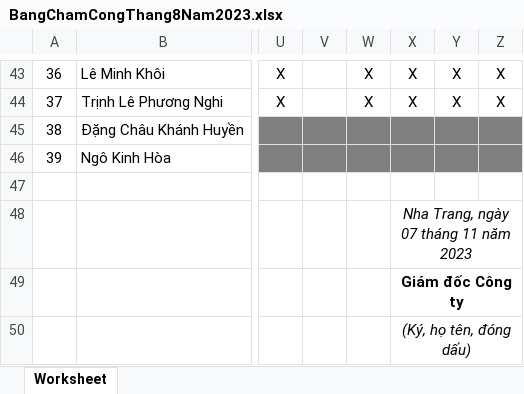
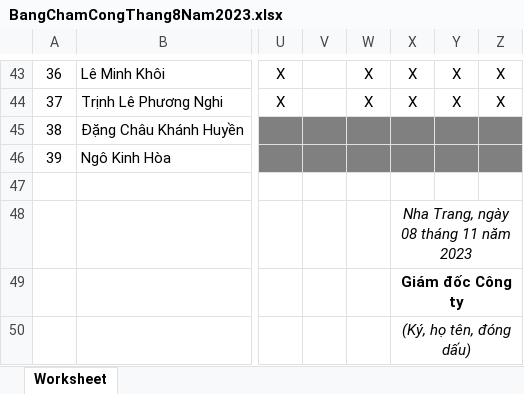
Before and after one commit to 79-Z1/QuanLyTienLuong_PHP, an Excel workbook: assets/ExcelResults/BangChamCongThang8Nam2023.xlsx, sheet Worksheet, drawn as a sheet; only a part is shown, gaps mark what is left out; values as stored, in another font and other column widths than the file's, no borders; the diff names each change by its address in the sheet, - before the commit and + after, or states it on an @@ line.

```diff
--- a/assets/ExcelResults/BangChamCongThang8Nam2023.xlsx (sheet Worksheet)
+++ b/assets/ExcelResults/BangChamCongThang8Nam2023.xlsx (sheet Worksheet)
-X48: Nha Trang, ngày 07 tháng 11 năm 2023
+X48: Nha Trang, ngày 08 tháng 11 năm 2023
```
Also changed, not shown: 11 other files.
